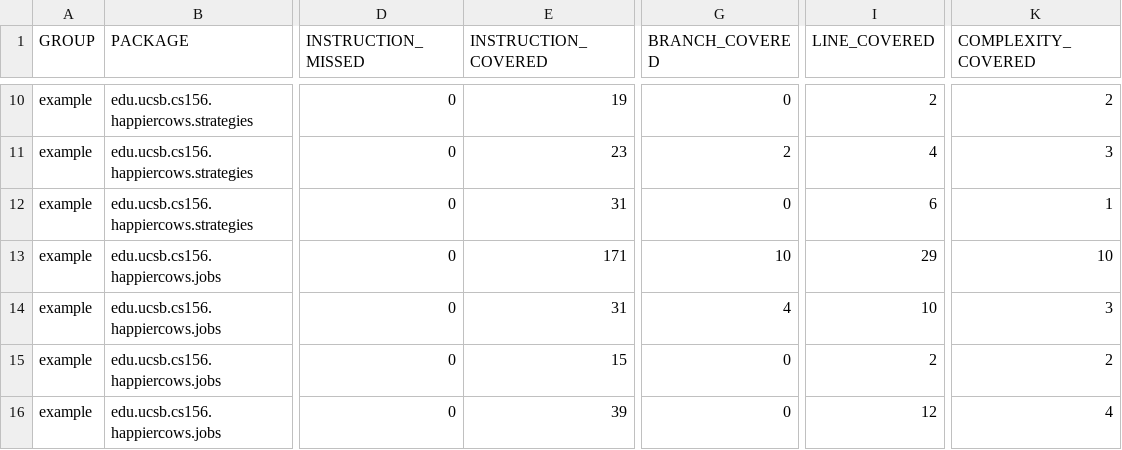
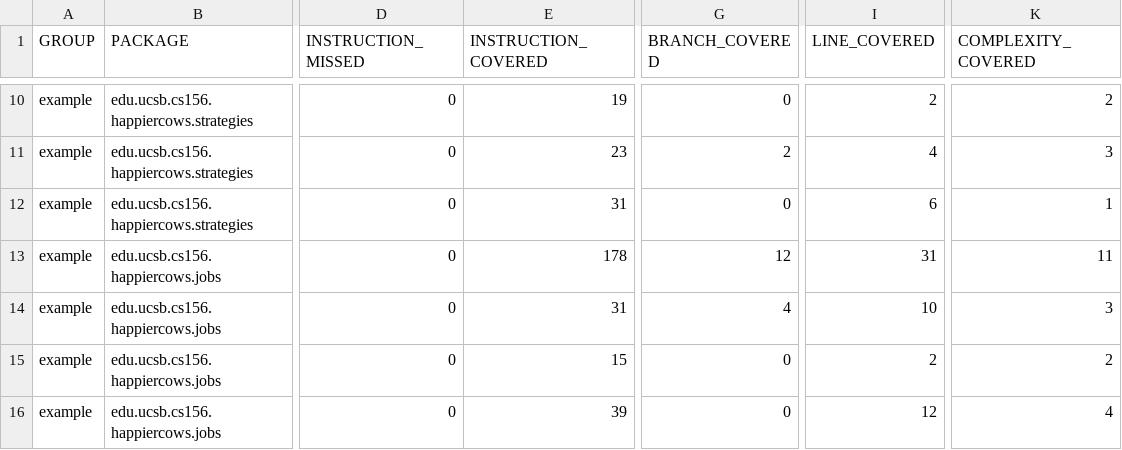
Before and after one commit to ucsb-cs156-s23/proj-happycows-s23-6pm-1, a CSV file: prs/44/jacoco/jacoco.csv, drawn as a sheet; only a part is shown, gaps mark what is left out; the diff names each change by its address in the sheet, - before the commit and + after, or states it on an @@ line.

```diff
--- a/prs/44/jacoco/jacoco.csv
+++ b/prs/44/jacoco/jacoco.csv
-E13 (INSTRUCTION_COVERED): 171
+E13 (INSTRUCTION_COVERED): 178
-G13 (BRANCH_COVERED): 10
+G13 (BRANCH_COVERED): 12
-I13 (LINE_COVERED): 29
+I13 (LINE_COVERED): 31
-K13 (COMPLEXITY_COVERED): 10
+K13 (COMPLEXITY_COVERED): 11
```
Also changed, not shown: 7 other files.
